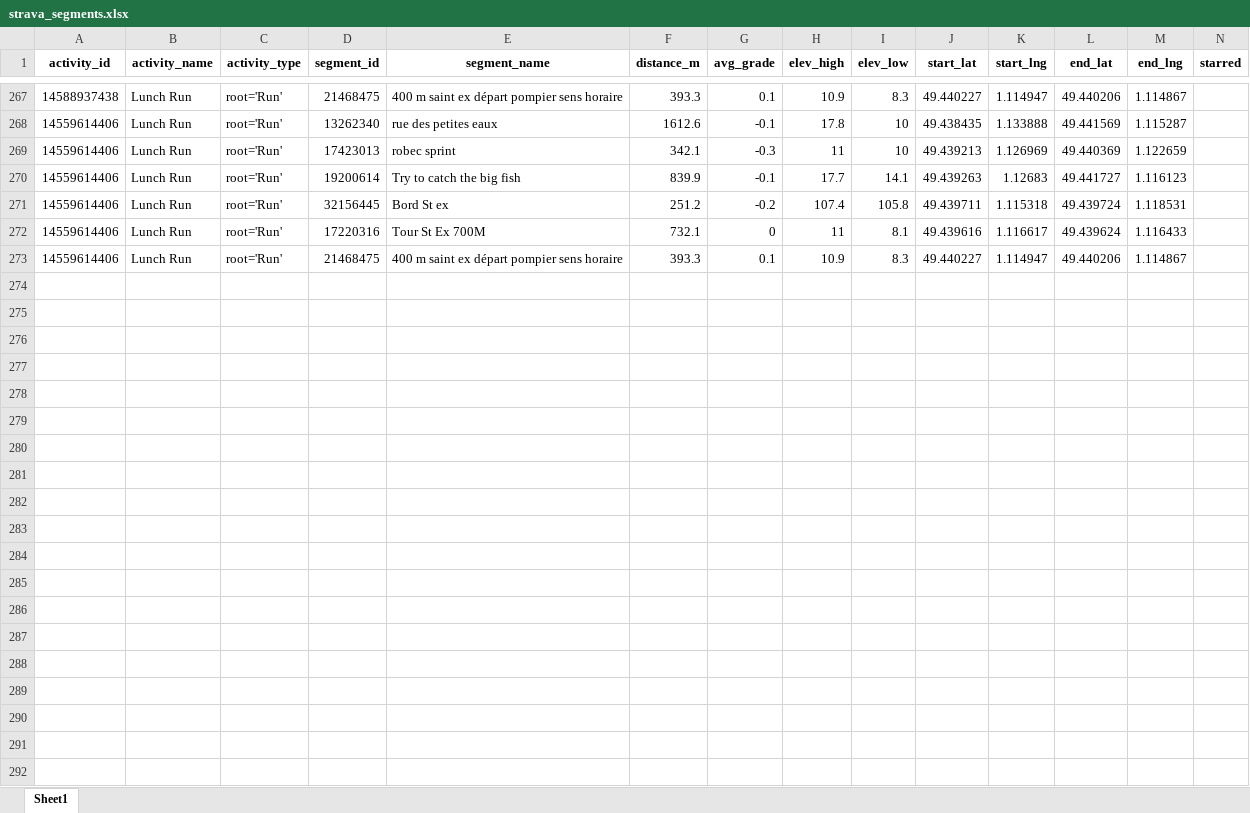
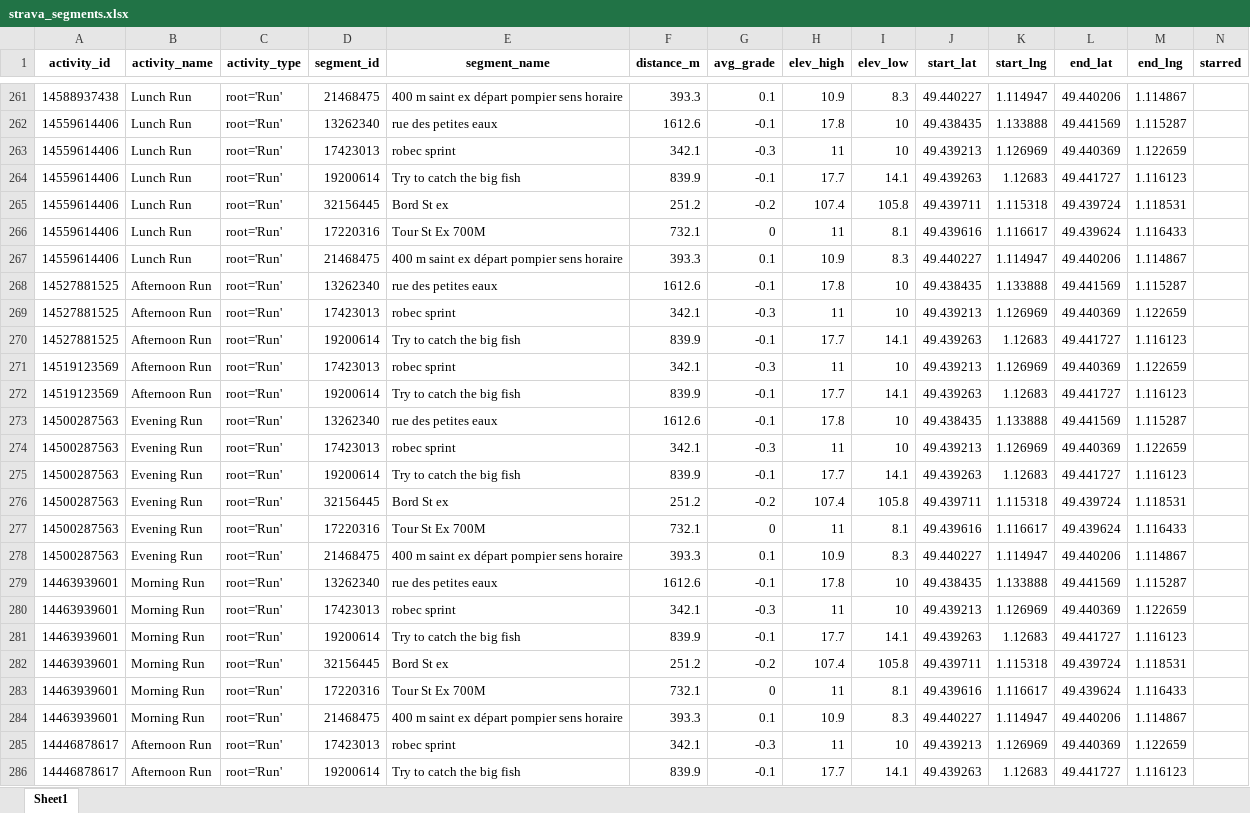
Before and after one commit to ncourtel1/strava-urban-mobility-pipeline, an Excel workbook: data/strava_segments.xlsx, sheet Sheet1, drawn as a sheet; only a part is shown, gaps mark what is left out; values as stored, in another font and other column widths than the file's, no borders; the diff covers the shown part only; the diff names each change by its address in the sheet, - before the commit and + after, or states it on an @@ line.

```diff
--- a/data/strava_segments.xlsx (sheet Sheet1)
+++ b/data/strava_segments.xlsx (sheet Sheet1)
+row 268: 14527881525 | Afternoon Run | root='Run' | 13262340 | rue des petites eaux | 1612.6 | -0.1 | 17.8 | 10 | 49.438435 | 1.133888 | 49.441569 | 1.115287
+row 269: 14527881525 | Afternoon Run | root='Run' | 17423013 | robec sprint | 342.1 | -0.3 | 11 | 10 | 49.439213 | 1.126969 | 49.440369 | 1.122659
+row 270: 14527881525 | Afternoon Run | root='Run' | 19200614 | Try to catch the big fish | 839.9 | -0.1 | 17.7 | 14.1 | 49.439263 | 1.12683 | 49.441727 | 1.116123
+row 271: 14519123569 | Afternoon Run | root='Run' | 17423013 | robec sprint | 342.1 | -0.3 | 11 | 10 | 49.439213 | 1.126969 | 49.440369 | 1.122659
+row 272: 14519123569 | Afternoon Run | root='Run' | 19200614 | Try to catch the big fish | 839.9 | -0.1 | 17.7 | 14.1 | 49.439263 | 1.12683 | 49.441727 | 1.116123
+row 273: 14500287563 | Evening Run | root='Run' | 13262340 | rue des petites eaux | 1612.6 | -0.1 | 17.8 | 10 | 49.438435 | 1.133888 | 49.441569 | 1.115287
+row 274: 14500287563 | Evening Run | root='Run' | 17423013 | robec sprint | 342.1 | -0.3 | 11 | 10 | 49.439213 | 1.126969 | 49.440369 | 1.122659
+row 275: 14500287563 | Evening Run | root='Run' | 19200614 | Try to catch the big fish | 839.9 | -0.1 | 17.7 | 14.1 | 49.439263 | 1.12683 | 49.441727 | 1.116123
+row 276: 14500287563 | Evening Run | root='Run' | 32156445 | Bord St ex | 251.2 | -0.2 | 107.4 | 105.8 | 49.439711 | 1.115318 | 49.439724 | 1.118531
+row 277: 14500287563 | Evening Run | root='Run' | 17220316 | Tour St Ex 700M | 732.1 | 0 | 11 | 8.1 | 49.439616 | 1.116617 | 49.439624 | 1.116433
+row 278: 14500287563 | Evening Run | root='Run' | 21468475 | 400 m saint ex départ pompier sens horaire | 393.3 | 0.1 | 10.9 | 8.3 | 49.440227 | 1.114947 | 49.440206 | 1.114867
+row 279: 14463939601 | Morning Run | root='Run' | 13262340 | rue des petites eaux | 1612.6 | -0.1 | 17.8 | 10 | 49.438435 | 1.133888 | 49.441569 | 1.115287
+row 280: 14463939601 | Morning Run | root='Run' | 17423013 | robec sprint | 342.1 | -0.3 | 11 | 10 | 49.439213 | 1.126969 | 49.440369 | 1.122659
+row 281: 14463939601 | Morning Run | root='Run' | 19200614 | Try to catch the big fish | 839.9 | -0.1 | 17.7 | 14.1 | 49.439263 | 1.12683 | 49.441727 | 1.116123
+row 282: 14463939601 | Morning Run | root='Run' | 32156445 | Bord St ex | 251.2 | -0.2 | 107.4 | 105.8 | 49.439711 | 1.115318 | 49.439724 | 1.118531
+row 283: 14463939601 | Morning Run | root='Run' | 17220316 | Tour St Ex 700M | 732.1 | 0 | 11 | 8.1 | 49.439616 | 1.116617 | 49.439624 | 1.116433
+row 284: 14463939601 | Morning Run | root='Run' | 21468475 | 400 m saint ex départ pompier sens horaire | 393.3 | 0.1 | 10.9 | 8.3 | 49.440227 | 1.114947 | 49.440206 | 1.114867
+row 285: 14446878617 | Afternoon Run | root='Run' | 17423013 | robec sprint | 342.1 | -0.3 | 11 | 10 | 49.439213 | 1.126969 | 49.440369 | 1.122659
+row 286: 14446878617 | Afternoon Run | root='Run' | 19200614 | Try to catch the big fish | 839.9 | -0.1 | 17.7 | 14.1 | 49.439263 | 1.12683 | 49.441727 | 1.116123
```
Also changed, not shown: 82 added rows and 14 removed rows elsewhere in this sheet, 1 other file.
